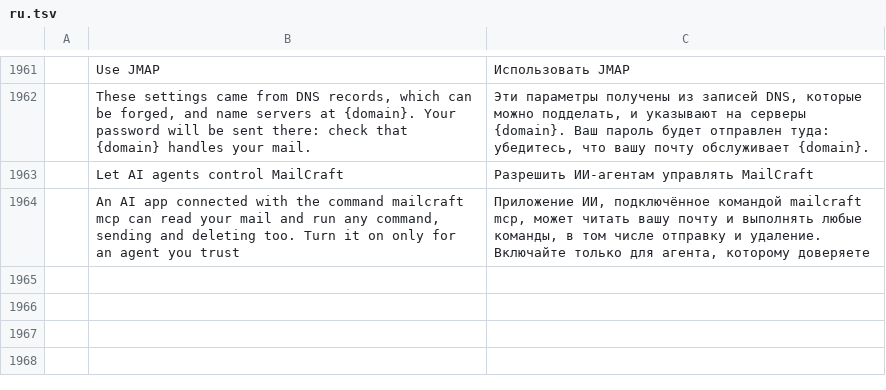
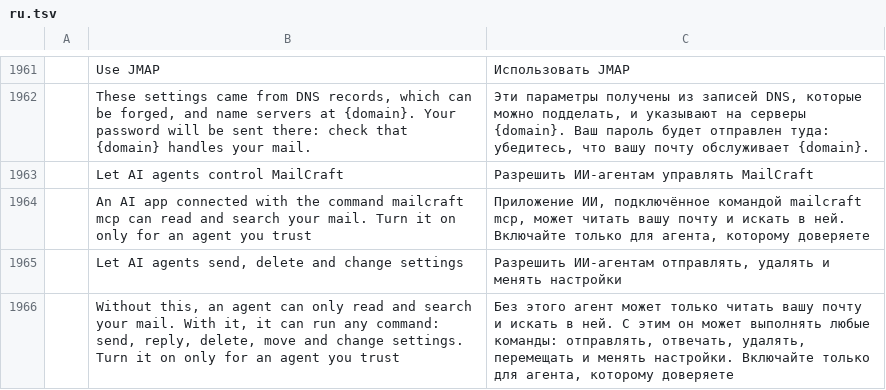
Before and after one commit to dmoghnie/mailcraft, a TSV file: crates/ui-egui/src/i18n/ru.tsv, drawn as a sheet; only a part is shown, gaps mark what is left out; the diff names each change by its address in the sheet, - before the commit and + after, or states it on an @@ line.

Commit message:
feat: AI agents only read until the user lets them act
Letting agents in (Prefs::agents) let them run any command. Now an agent
let in runs only the commands in mcp::READS (open, list, read and search),
and anything else returns READ_ONLY_SAID as a tool error, until File ›
Options › Safety › Let AI agents send, delete and change settings
(Prefs::agents_act, options.agentsAct) is on too. list_commands marks the
others, run_command's readOnlyHint says which it is, and initialize tells
the agent. An agent can't let itself act: no options command is a read.

Tests: the refusal and the switch (failing when every command is let
through); a guard that the reads change no settings, accounts or kept
mail and queue no job that changes anything (failing with
mail.markAllRead added to READS); and the switch in Options. The new
strings are in every catalog, and docs/mcp.md says how access works.

```diff
--- a/crates/ui-egui/src/i18n/ru.tsv
+++ b/crates/ui-egui/src/i18n/ru.tsv
-B1964: …can read your mail and run any command, sending and deleting too. Turn it…
+B1964: …can read and search your mail. Turn it…
-C1964: …почту и выполнять любые команды, в том числе отправку и удаление. Включайте только…
+C1964: …почту и искать в ней. Включайте только…
+row 1965:  | Let AI agents send, delete and change settings | Разрешить ИИ-агентам отправлять, удалять и менять настройки
+row 1966:  | Without this, an agent can only read and search your mail. With it, it can run any command: send, reply, delete, move and change settings. Turn it on only for an agent you trust | Без этого агент может только читать вашу почту и искать в ней. С этим он может выполнять любые команды: отправлять, отвечать, удалять, перемещать и менять настройки. Включайте только для агента, которому доверяете
```
Also changed, not shown: crates/ui-egui/src/i18n/ar.tsv, crates/ui-egui/src/i18n/he.tsv, 20 other files.
